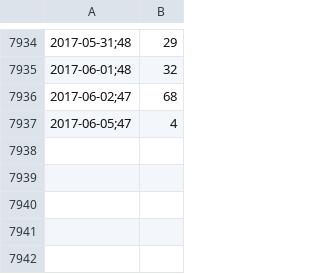
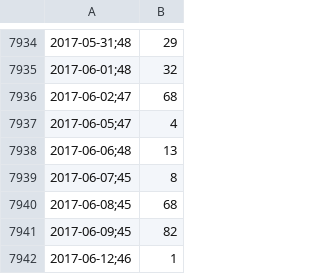
Before and after one commit to collabmarket/algorithms_afp, a CSV file: data_quandl/wti.csv, drawn as a sheet; only a part is shown, gaps mark what is left out; the diff names each change by its address in the sheet, - before the commit and + after, or states it on an @@ line.

Commit message:
Update data, nb and images 2017-06-15

```diff
--- a/data_quandl/wti.csv
+++ b/data_quandl/wti.csv
+row 7938: 2017-06-06;48 | 13
+row 7939: 2017-06-07;45 | 8
+row 7940: 2017-06-08;45 | 68
+row 7941: 2017-06-09;45 | 82
+row 7942: 2017-06-12;46 | 1
```
Also changed, not shown: data_quandl/usdclp.csv, 8 other files.
